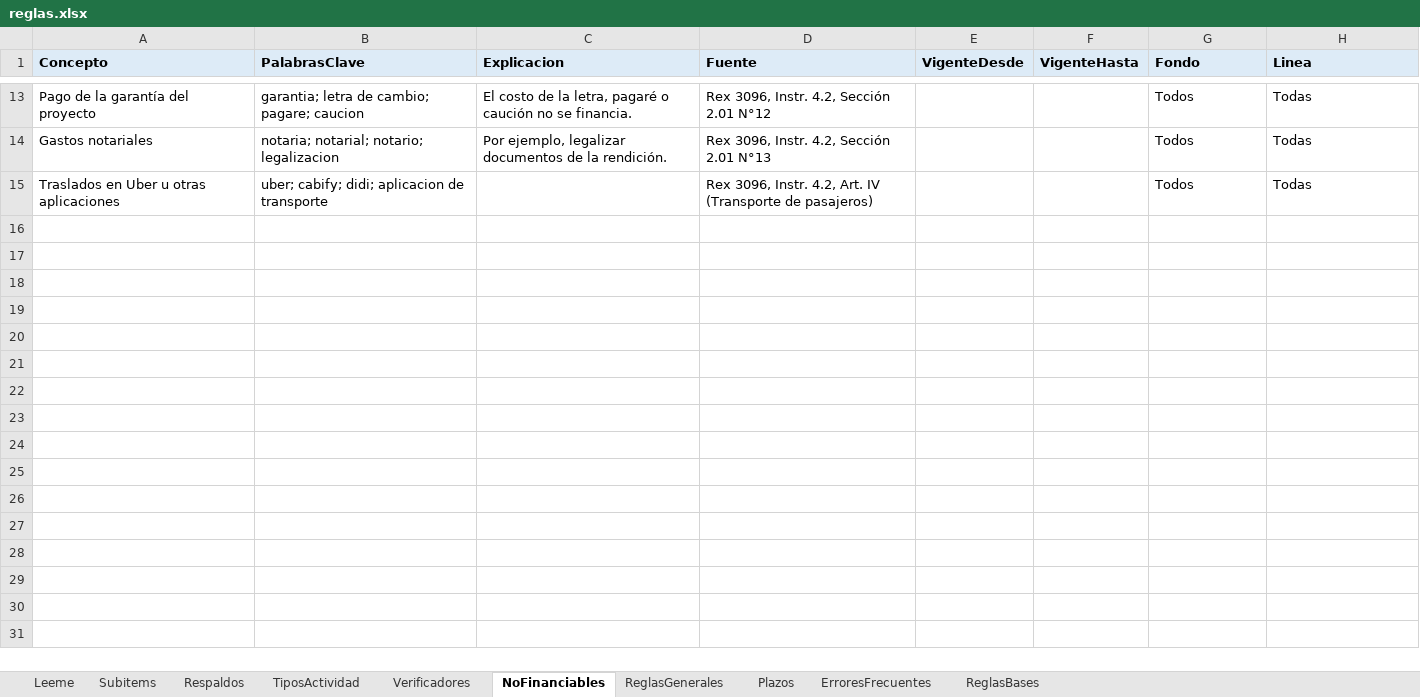
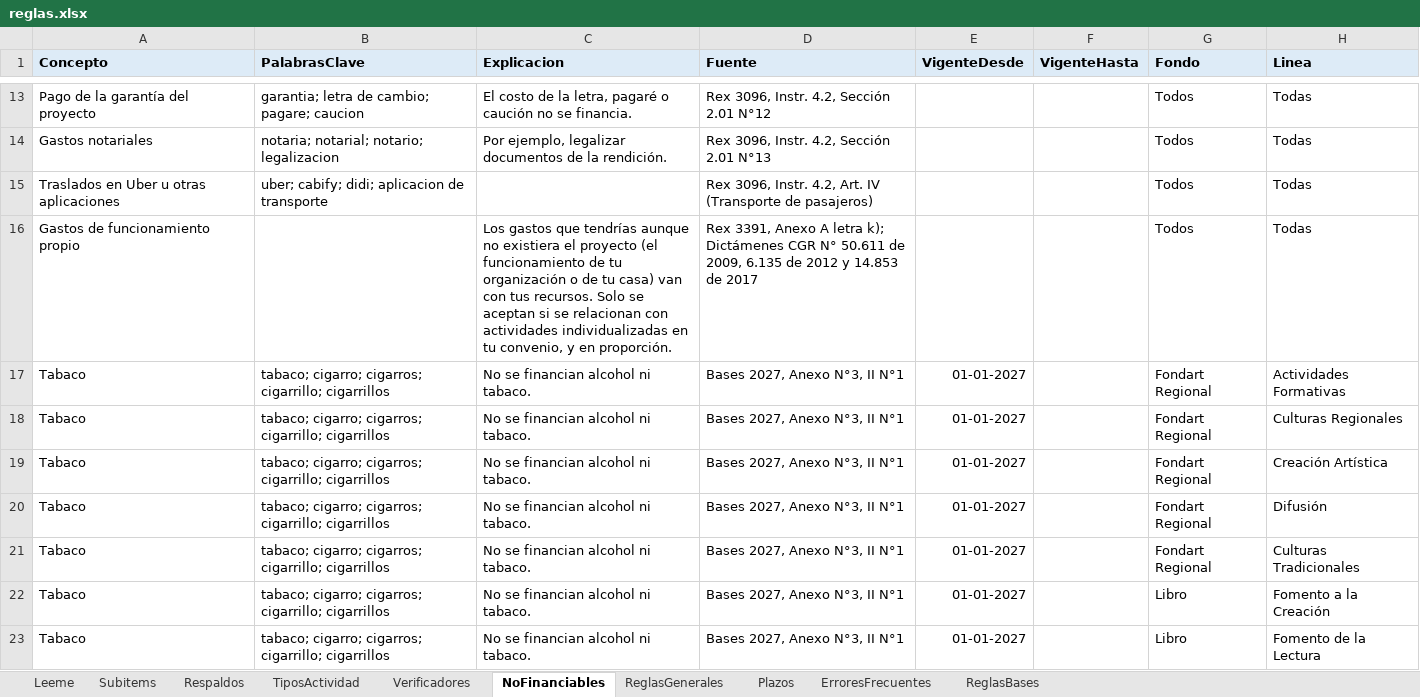
Before and after one commit to georgeaguilera/guia-rendicion-reglas, an Excel workbook: reglas.xlsx, sheet NoFinanciables, drawn as a sheet; only a part is shown, gaps mark what is left out; values as stored, in another font and other column widths than the file's, no borders; the diff covers the shown part only; the diff names each change by its address in the sheet, - before the commit and + after, or states it on an @@ line.

Commit message:
Reglas v2 (22-10-2026): plazos de la Res. 2/2026, respaldos de la Rex 3391, Fondo Audiovisual y bases 2027 tanda 1

```diff
--- a/reglas.xlsx (sheet NoFinanciables)
+++ b/reglas.xlsx (sheet NoFinanciables)
+row 16: Gastos de funcionamiento propio |  | Los gastos que tendrías aunque no existiera el proyecto (el funcionamiento de tu organización o de tu casa) van con tus recursos. Solo se aceptan si se relacionan con actividades individualizadas en tu convenio, y en proporción. | Rex 3391, Anexo A letra k); Dictámenes CGR N° 50.611 de 2009, 6.135 de 2012 y 14.853 de 2017 |  |  | Todos | Todas
+row 17: Tabaco | tabaco; cigarro; cigarros; cigarrillo; cigarrillos | No se financian alcohol ni tabaco. | Bases 2027, Anexo N°3, II N°1 | 01-01-2027 |  | Fondart Regional | Actividades Formativas
+row 18: Tabaco | tabaco; cigarro; cigarros; cigarrillo; cigarrillos | No se financian alcohol ni tabaco. | Bases 2027, Anexo N°3, II N°1 | 01-01-2027 |  | Fondart Regional | Culturas Regionales
+row 19: Tabaco | tabaco; cigarro; cigarros; cigarrillo; cigarrillos | No se financian alcohol ni tabaco. | Bases 2027, Anexo N°3, II N°1 | 01-01-2027 |  | Fondart Regional | Creación Artística
+row 20: Tabaco | tabaco; cigarro; cigarros; cigarrillo; cigarrillos | No se financian alcohol ni tabaco. | Bases 2027, Anexo N°3, II N°1 | 01-01-2027 |  | Fondart Regional | Difusión
+row 21: Tabaco | tabaco; cigarro; cigarros; cigarrillo; cigarrillos | No se financian alcohol ni tabaco. | Bases 2027, Anexo N°3, II N°1 | 01-01-2027 |  | Fondart Regional | Culturas Tradicionales
+row 22: Tabaco | tabaco; cigarro; cigarros; cigarrillo; cigarrillos | No se financian alcohol ni tabaco. | Bases 2027, Anexo N°3, II N°1 | 01-01-2027 |  | Libro | Fomento a la Creación
+row 23: Tabaco | tabaco; cigarro; cigarros; cigarrillo; cigarrillos | No se financian alcohol ni tabaco. | Bases 2027, Anexo N°3, II N°1 | 01-01-2027 |  | Libro | Fomento de la Lectura
```
Also changed, not shown: 7 added rows and 2 edited cells elsewhere in this sheet, sheet ReglasBases, sheet ReglasGenerales, sheet Respaldos, sheet Plazos, sheet Subitems, sheet Leeme.
